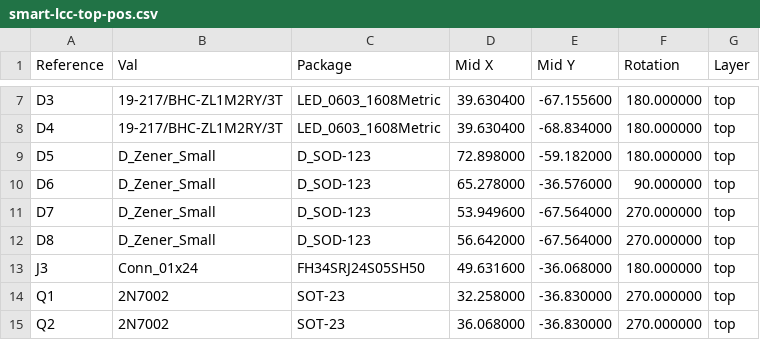
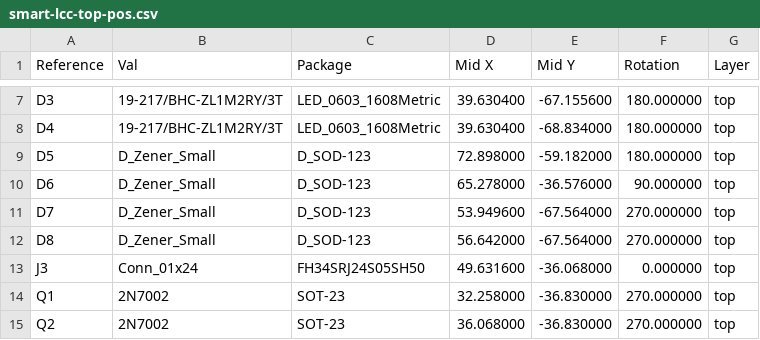
Before and after one commit to magnusnordlander/smart-lcc, a CSV file: pcb/smart-lcc/manufacturing/rev-b/smart-lcc-top-pos.csv, drawn as a sheet; only a part is shown, gaps mark what is left out.

Commit message:
Update smart-lcc-top-pos.csv

```diff
--- a/pcb/smart-lcc/manufacturing/rev-b/smart-lcc-top-pos.csv
+++ b/pcb/smart-lcc/manufacturing/rev-b/smart-lcc-top-pos.csv
@@ -12,3 +12,3 @@ Reference,Val,Package,Mid X,Mid Y,Rotation,Layer
 "D8","D_Zener_Small","D_SOD-123",56.642000,-67.564000,270.000000,top
-"J3","Conn_01x24","FH34SRJ24S05SH50",49.631600,-36.068000,180.000000,top
+"J3","Conn_01x24","FH34SRJ24S05SH50",49.631600,-36.068000,0.000000,top
 "Q1","2N7002","SOT-23",32.258000,-36.830000,270.000000,top
```
